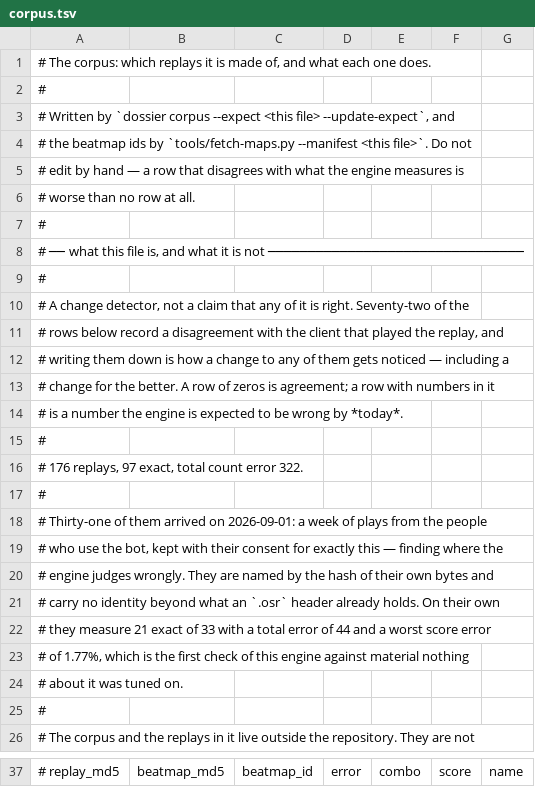
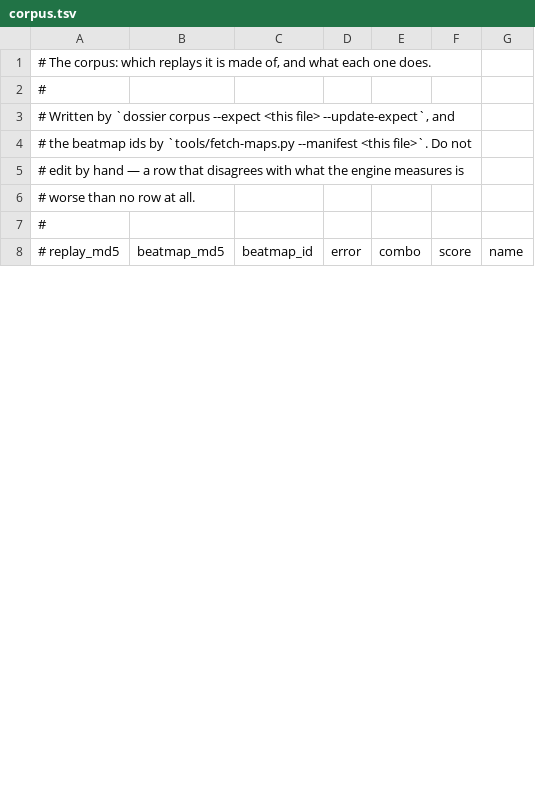
Before and after one commit to NaumRedlo/Dossier, a TSV file: tools/corpus.tsv, drawn as a sheet; only a part is shown, gaps mark what is left out; the diff covers the shown part only; the diff names each change by its address in the sheet, - before the commit and + after, or states it on an @@ line.

```diff
--- a/tools/corpus.tsv
+++ b/tools/corpus.tsv
-row 8: # ── what this file is, and what it is not ────────────────────────────────
-row 9: #
-row 10: # A change detector, not a claim that any of it is right. Seventy-two of the
-row 11: # rows below record a disagreement with the client that played the replay, and
-row 12: # writing them down is how a change to any of them gets noticed — including a
-row 13: # change for the better. A row of zeros is agreement; a row with numbers in it
-row 14: # is a number the engine is expected to be wrong by *today*.
-row 15: #
-row 16: # 176 replays, 97 exact, total count error 322.
-row 17: #
-row 18: # Thirty-one of them arrived on 2026-09-01: a week of plays from the people
-row 19: # who use the bot, kept with their consent for exactly this — finding where the
-row 20: # engine judges wrongly. They are named by the hash of their own bytes and
-row 21: # carry no identity beyond what an `.osr` header already holds. On their own
-row 22: # they measure 21 exact of 33 with a total error of 44 and a worst score error
-row 23: # of 1.77%, which is the first check of this engine against material nothing
-row 24: # about it was tuned on.
-row 25: #
-row 26: # The corpus and the replays in it live outside the repository. They are not
```
Also changed, not shown: 10 removed rows and 24 edited cells elsewhere in this file, 1 other file.
